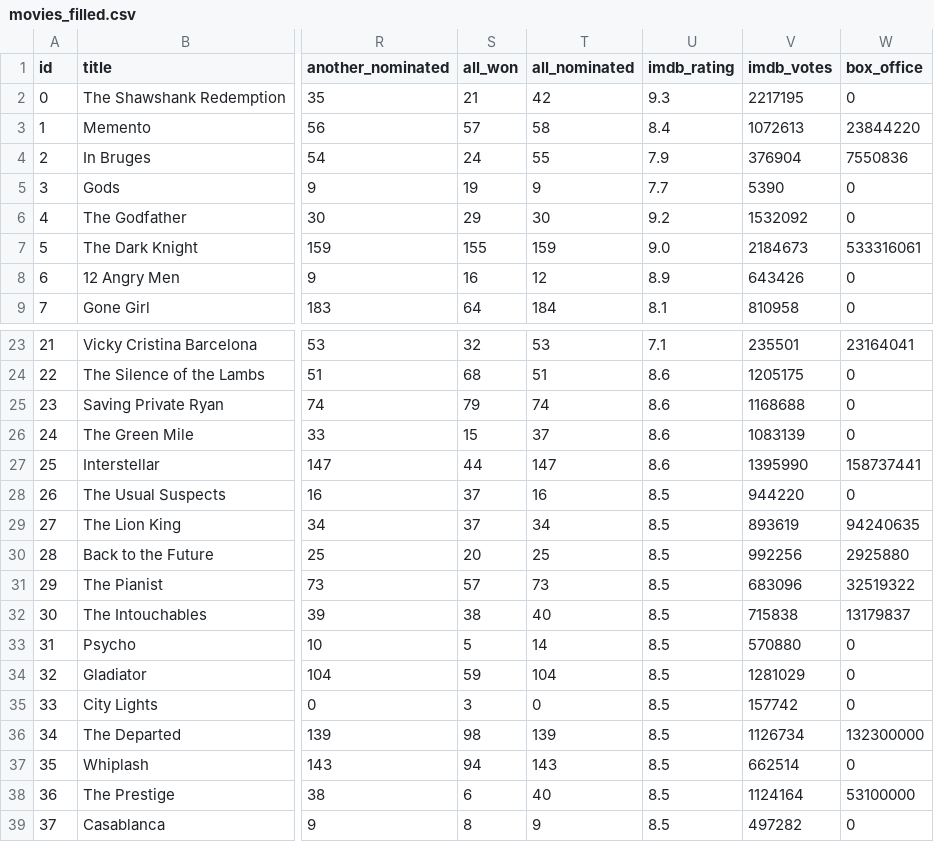
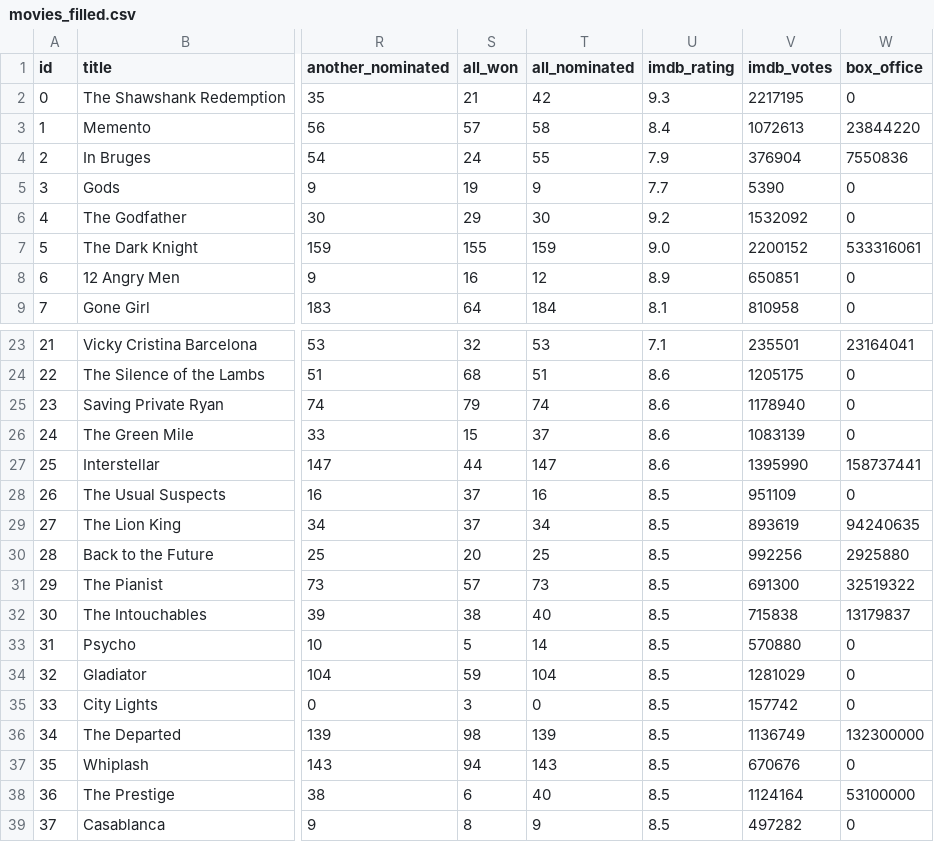
Before and after one commit to AdamMisiak/Movie_sorter, a CSV file: movies_filled.csv, drawn as a sheet; only a part is shown, gaps mark what is left out; the diff covers the shown part only; the diff names each change by its address in the sheet, - before the commit and + after, or states it on an @@ line.

```diff
--- a/movies_filled.csv
+++ b/movies_filled.csv
-V7 (imdb_votes): 2184673
+V7 (imdb_votes): 2200152
-V8 (imdb_votes): 643426
+V8 (imdb_votes): 650851
-V25 (imdb_votes): 1168688
+V25 (imdb_votes): 1178940
-V28 (imdb_votes): 944220
+V28 (imdb_votes): 951109
-V31 (imdb_votes): 683096
+V31 (imdb_votes): 691300
-V36 (imdb_votes): 1126734
+V36 (imdb_votes): 1136749
-V37 (imdb_votes): 662514
+V37 (imdb_votes): 670676
```
Also changed, not shown: 32 edited cells elsewhere in this file, 2 other files.
